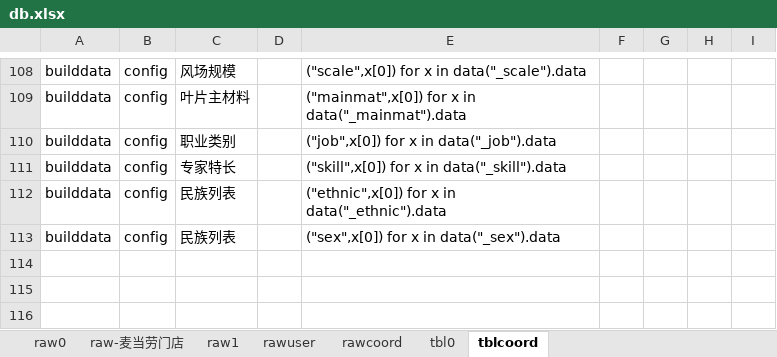
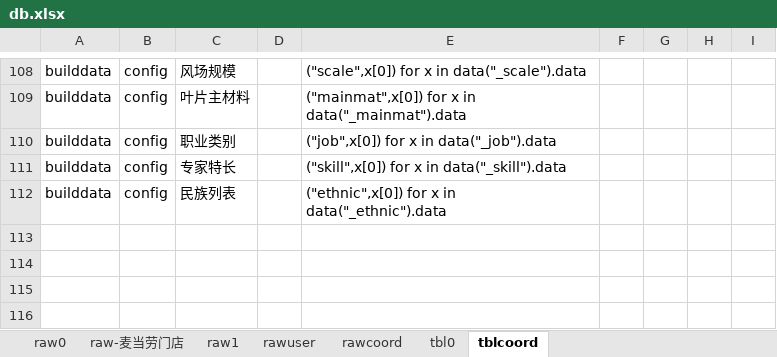
Before and after one commit to dlhai/pecker2, an Excel workbook: db/db.xlsx, sheet tblcoord, drawn as a sheet; only a part is shown, gaps mark what is left out; values as stored, in another font and other column widths than the file's, no borders; the diff names each change by its address in the sheet, - before the commit and + after, or states it on an @@ line.

```diff
--- a/db/db.xlsx (sheet tblcoord)
+++ b/db/db.xlsx (sheet tblcoord)
-row 113: builddata | config | 民族列表 |  | ("sex",x[0]) for x in data("_sex").data
+row 113: (empty)
```
Also changed, not shown: 6 other files.
